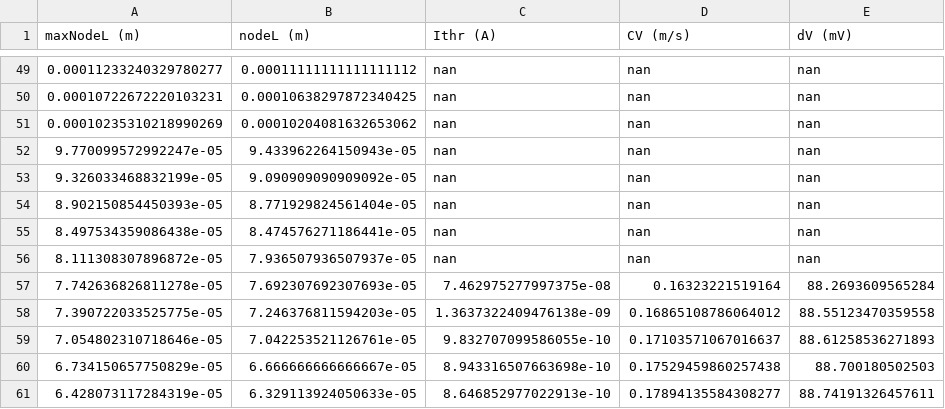
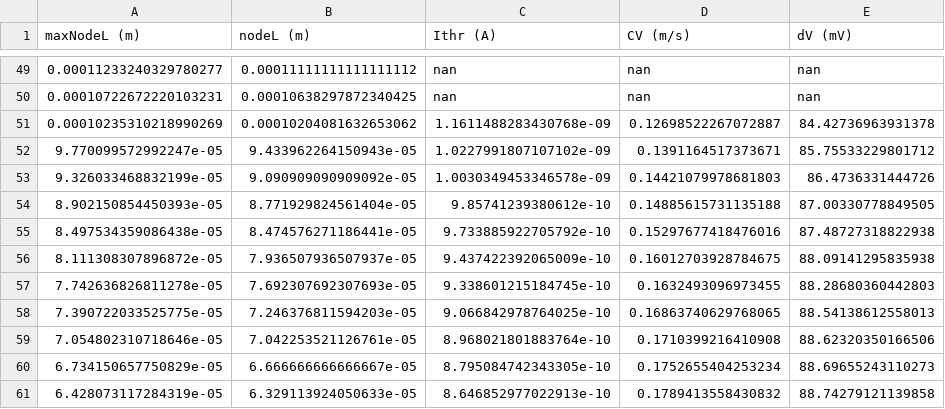
Before and after one commit to tjjlemaire/MorphoSONIC, a CSV file: notebooks/senn_Iintra_sundt_rs100ohm.cm_nodeD0.2um_10.0us_nodeL10.0um-1.0mm_convergence_results.csv, drawn as a sheet; only a part is shown, gaps mark what is left out; the diff covers the shown part only.

Commit message:
Corrections in the getSpikesTimings and getConductionVelocity in senn.py, and plotConvergenceResults in plt.py. Convergence study in the notebook.

```diff
--- a/notebooks/senn_Iintra_sundt_rs100ohm.cm_nodeD0.2um_10.0us_nodeL10.0um-1.0mm_convergence_results.csv
+++ b/notebooks/senn_Iintra_sundt_rs100ohm.cm_nodeD0.2um_10.0us_nodeL10.0um-1.0mm_convergence_results.csv
@@ -50,12 +50,12 @@ maxNodeL (m)	nodeL (m)	Ithr (A)	CV (m/s)	dV (mV)
 0.00010722672220103231	0.00010638297872340425	nan	nan	nan
-0.00010235310218990269	0.00010204081632653062	nan	nan	nan
-9.770099572992247e-05	9.433962264150943e-05	nan	nan	nan
-9.326033468832199e-05	9.090909090909092e-05	nan	nan	nan
-8.902150854450393e-05	8.771929824561404e-05	nan	nan	nan
-8.497534359086438e-05	8.474576271186441e-05	nan	nan	nan
-8.111308307896872e-05	7.936507936507937e-05	nan	nan	nan
-7.742636826811278e-05	7.692307692307693e-05	7.462975277997375e-08	0.16323221519164	88.2693609565284
-7.390722033525775e-05	7.246376811594203e-05	1.3637322409476138e-09	0.16865108786064012	88.55123470359558
-7.054802310718646e-05	7.042253521126761e-05	9.832707099586055e-10	0.17103571067016637	88.61258536271893
-6.734150657750829e-05	6.666666666666667e-05	8.943316507663698e-10	0.17529459860257438	88.700180502503
-6.428073117284319e-05	6.329113924050633e-05	8.646852977022913e-10	0.17894135584308277	88.74191326457611
+0.00010235310218990269	0.00010204081632653062	1.1611488283430768e-09	0.12698522267072887	84.42736963931378
+9.770099572992247e-05	9.433962264150943e-05	1.0227991807107102e-09	0.1391164517373671	85.75533229801712
+9.326033468832199e-05	9.090909090909092e-05	1.0030349453346578e-09	0.14421079978681803	86.4736331444726
+8.902150854450393e-05	8.771929824561404e-05	9.85741239380612e-10	0.14885615731135188	87.00330778849505
+8.497534359086438e-05	8.474576271186441e-05	9.733885922705792e-10	0.15297677418476016	87.48727318822938
+8.111308307896872e-05	7.936507936507937e-05	9.437422392065009e-10	0.16012703928784675	88.09141295835938
+7.742636826811278e-05	7.692307692307693e-05	9.338601215184745e-10	0.1632493096973455	88.28680360442803
+7.390722033525775e-05	7.246376811594203e-05	9.066842978764025e-10	0.16863740629768065	88.54138612558013
+7.054802310718646e-05	7.042253521126761e-05	8.968021801883764e-10	0.1710399216410908	88.62320350166506
+6.734150657750829e-05	6.666666666666667e-05	8.795084742343305e-10	0.1752655404253234	88.69655243110273
+6.428073117284319e-05	6.329113924050633e-05	8.646852977022913e-10	0.1789413558430832	88.74279121139858
```
Also changed, not shown: 64 edited cells elsewhere in this file, notebooks/senn_Iintra_sundt_rs100ohm.cm_nodeD0.8um_10.0us_nodeL10.0um-1.0mm_convergence_results.csv, 13 other files.
